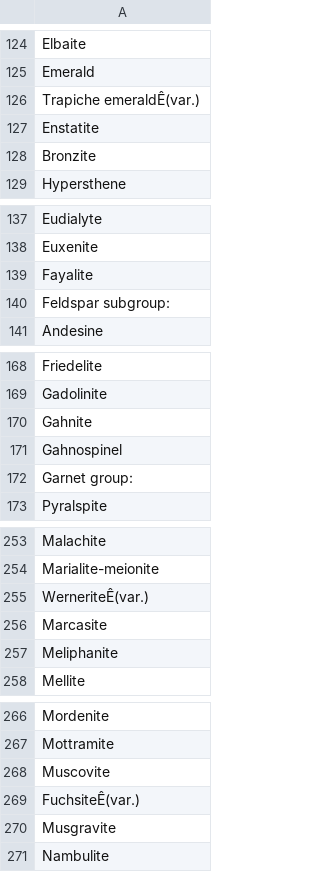
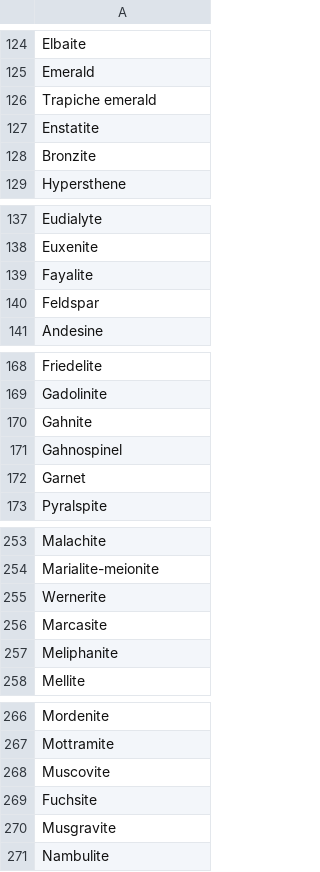
Before and after one commit to LexiCrush/database-preprocessing, a CSV file: nounbanks/GEMSTONES.csv, drawn as a sheet; only a part is shown, gaps mark what is left out; the diff covers the shown part only.

```diff
--- a/nounbanks/GEMSTONES.csv
+++ b/nounbanks/GEMSTONES.csv
@@ -125,3 +125,3 @@ Elbaite
 Emerald
-Trapiche emeraldÊ(var.)
+Trapiche emerald
 Enstatite
@@ -139,3 +139,3 @@ Euxenite
 Fayalite
-Feldspar subgroup:
+Feldspar
 Andesine
@@ -171,3 +171,3 @@ Gahnite
 Gahnospinel
-Garnet group:
+Garnet
 Pyralspite
@@ -254,3 +254,3 @@ Malachite
 Marialite-meionite
-WerneriteÊ(var.)
+Wernerite
 Marcasite
@@ -268,3 +268,3 @@ Mottramite
 Muscovite
-FuchsiteÊ(var.)
+Fuchsite
 Musgravite
```
Also changed, not shown: 15 edited cells elsewhere in this file, nounbanks/LUXURY_BRANDS.csv, nounbanks/OLYMPIC_SPORTS.csv, 3 other files.
